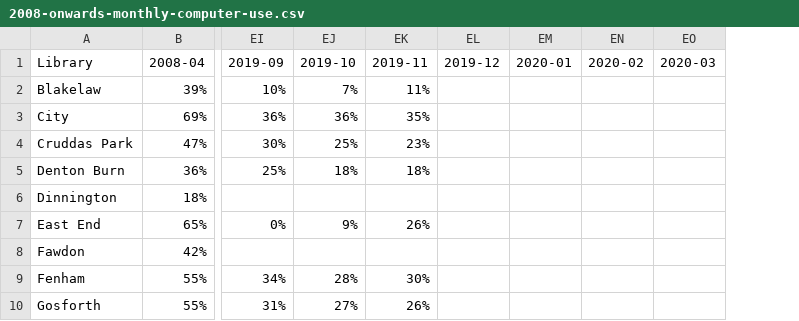
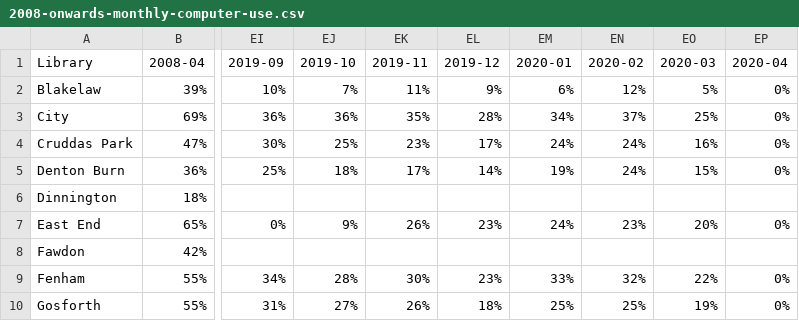
Before and after one commit to LibrariesHacked/wuthering-hacks, a CSV file: data/2008-onwards-monthly-computer-use.csv, drawn as a sheet; only a part is shown, gaps mark what is left out; the diff covers the shown part only; the diff names each change by its address in the sheet, - before the commit and + after, or states it on an @@ line.

```diff
--- a/data/2008-onwards-monthly-computer-use.csv
+++ b/data/2008-onwards-monthly-computer-use.csv
+column EP (2020-04), rows 2-10: 0% | 0% | 0% | 0% |  | 0% |  | 0% | 0%
-EL2 (2019-12): (empty)
+EL2 (2019-12): 9%
-EM2 (2020-01): (empty)
+EM2 (2020-01): 6%
-EN2 (2020-02): (empty)
+EN2 (2020-02): 12%
-EO2 (2020-03): (empty)
+EO2 (2020-03): 5%
-EL3 (2019-12): (empty)
+EL3 (2019-12): 28%
-EM3 (2020-01): (empty)
+EM3 (2020-01): 34%
-EN3 (2020-02): (empty)
+EN3 (2020-02): 37%
-EO3 (2020-03): (empty)
+EO3 (2020-03): 25%
-EL4 (2019-12): (empty)
+EL4 (2019-12): 17%
-EM4 (2020-01): (empty)
+EM4 (2020-01): 24%
-EN4:EN5 (2020-02): (empty)
+EN4:EN5 (2020-02): 24%
-EO4 (2020-03): (empty)
+EO4 (2020-03): 16%
-EK5 (2019-11): 18%
+EK5 (2019-11): 17%
-EL5 (2019-12): (empty)
+EL5 (2019-12): 14%
-EM5 (2020-01): (empty)
+EM5 (2020-01): 19%
-EO5 (2020-03): (empty)
+EO5 (2020-03): 15%
-EL7 (2019-12): (empty)
+EL7 (2019-12): 23%
-EM7 (2020-01): (empty)
+EM7 (2020-01): 24%
-EN7 (2020-02): (empty)
+EN7 (2020-02): 23%
-EO7 (2020-03): (empty)
+EO7 (2020-03): 20%
-EL9 (2019-12): (empty)
+EL9 (2019-12): 23%
-EM9 (2020-01): (empty)
+EM9 (2020-01): 33%
-EN9 (2020-02): (empty)
+EN9 (2020-02): 32%
-EO9 (2020-03): (empty)
+EO9 (2020-03): 22%
-EL10 (2019-12): (empty)
+EL10 (2019-12): 18%
-EM10 (2020-01): (empty)
+EM10 (2020-01): 25%
-EN10 (2020-02): (empty)
+EN10 (2020-02): 25%
-EO10 (2020-03): (empty)
+EO10 (2020-03): 19%
```
Also changed, not shown: 28 edited cells elsewhere in this file, data/2008-onwards-monthly-enquiries.csv, data/2008-onwards-monthly-issues-by-branch.csv, 2 other files.
